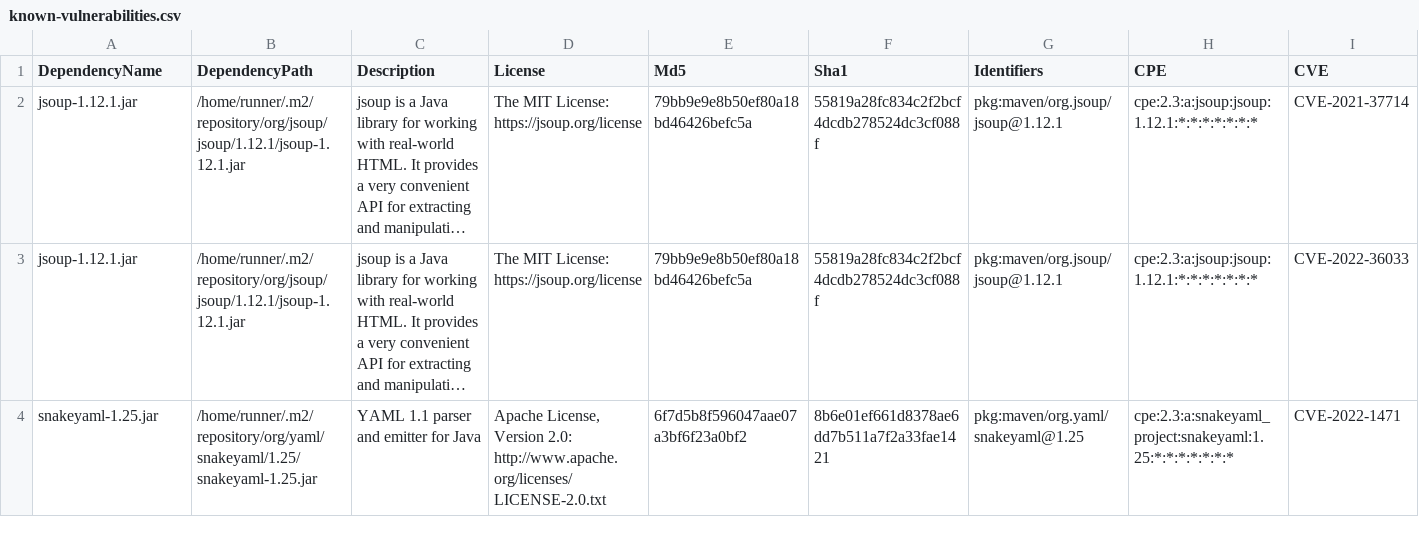
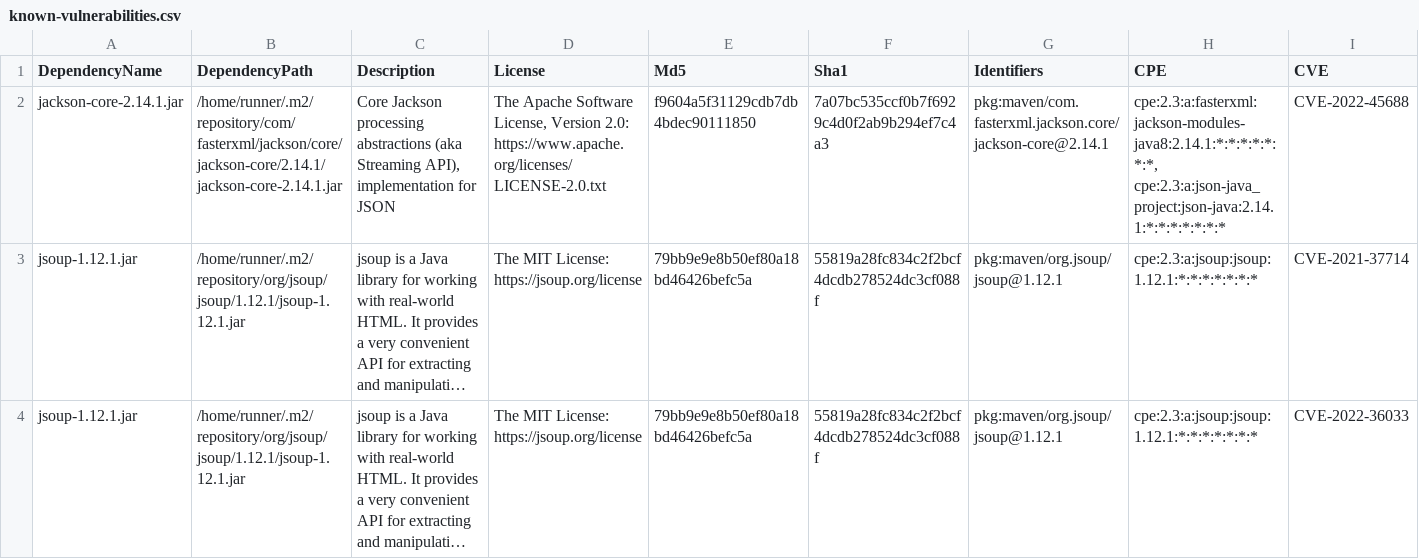
Before and after one commit to piotr-yuxuan/walter-ci, a CSV file: doc/known-vulnerabilities.csv, drawn as a sheet; only a part is shown; the shorter side is filled out with more unchanged rows; long unchanged cells end in …; rows hold the shown columns only; the diff names each change by its address in the sheet, - before the commit and + after, or states it on an @@ line.

Commit message:
Update known vulnerabilities

```diff
--- a/doc/known-vulnerabilities.csv
+++ b/doc/known-vulnerabilities.csv
+row 2: jackson-core-2.14.1.jar | /home/runner/.m2/repository/com/fasterxml/jackson/core/jackson-core/2.14.1/jackson-core-2.14.1.jar | Core Jackson processing abstractions (aka Streaming API), implementation for JSON | The Apache Software License, Version 2.0: https://www.apache.org/licenses/LICENSE-2.0.txt | f9604a5f31129cdb7db4bdec90111850 | 7a07bc535ccf0b7f6929c4d0f2ab9b294ef7c4a3 | pkg:maven/com.fasterxml.jackson.core/jackson-core@2.14.1 | cpe:2.3:a:fasterxml:jackson-modules-java8:2.14.1:*:*:*:*:*:*:*, cpe:2.3:a:json-java_project:json-java:2.14.1:*:*:*:*:*:*:* | CVE-2022-45688
```
